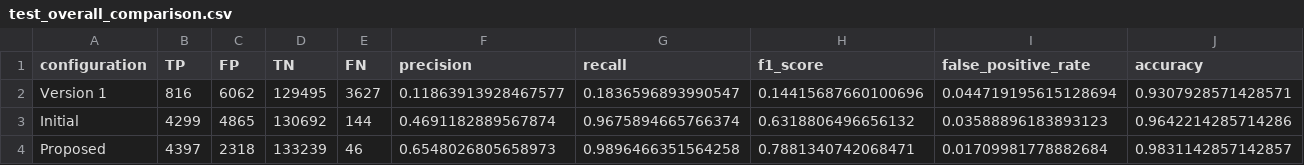
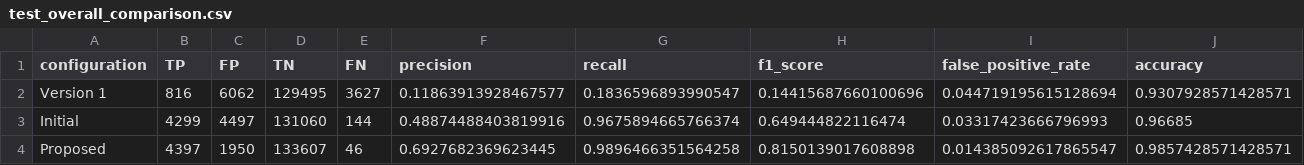
Before and after one commit to sssalekh/CSIMS, a CSV file: dataset/calibration_results/test_overall_comparison.csv, drawn as a sheet; only a part is shown; the diff names each change by its address in the sheet, - before the commit and + after, or states it on an @@ line.

```diff
--- a/dataset/calibration_results/test_overall_comparison.csv
+++ b/dataset/calibration_results/test_overall_comparison.csv
-C3 (FP): 4865
+C3 (FP): 4497
-D3 (TN): 130692
+D3 (TN): 131060
-F3 (precision): 0.4691182889567874
+F3 (precision): 0.48874488403819916
-H3 (f1_score): 0.6318806496656132
+H3 (f1_score): 0.649444822116474
-I3 (false_positive_rate): 0.03588896183893123
+I3 (false_positive_rate): 0.03317423666796993
-J3 (accuracy): 0.9642214285714286
+J3 (accuracy): 0.96685
-C4 (FP): 2318
+C4 (FP): 1950
-D4 (TN): 133239
+D4 (TN): 133607
-F4 (precision): 0.6548026805658973
+F4 (precision): 0.6927682369623445
-H4 (f1_score): 0.7881340742068471
+H4 (f1_score): 0.8150139017608898
-I4 (false_positive_rate): 0.01709981778882684
+I4 (false_positive_rate): 0.014385092617865547
-J4 (accuracy): 0.9831142857142857
+J4 (accuracy): 0.9857428571428571
```
Also changed, not shown: dataset/calibration_results/test_individual_rule_comparison.csv, dataset/calibration_results/threshold_selection_validation.csv, 8 other files.
